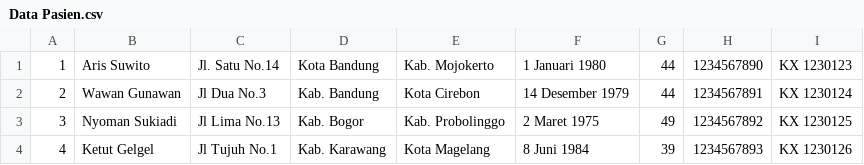
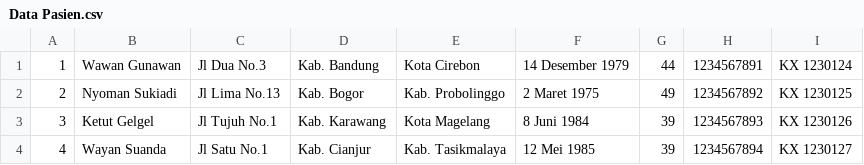
Before and after one commit to randy-25/TUBES-PMC-09, a CSV file: data/Data Pasien.csv, drawn as a sheet; only a part is shown; the shorter side is filled out with more unchanged rows; removed rows and columns are numbered as before the commit, all else as after; the diff names each change by its address in the sheet, - before the commit and + after, or states it on an @@ line.

Commit message:
fix hapus data pasien

```diff
--- a/data/Data Pasien.csv
+++ b/data/Data Pasien.csv
-row 1: 1 | Aris Suwito | Jl. Satu No.14 | Kota Bandung | Kab. Mojokerto | 1 Januari 1980 | 44 | 1234567890 | KX 1230123
@@ column A renumbered from row 1 down @@
```
Also changed, not shown: data/Riwayat Pasien.csv, 2 other files.
